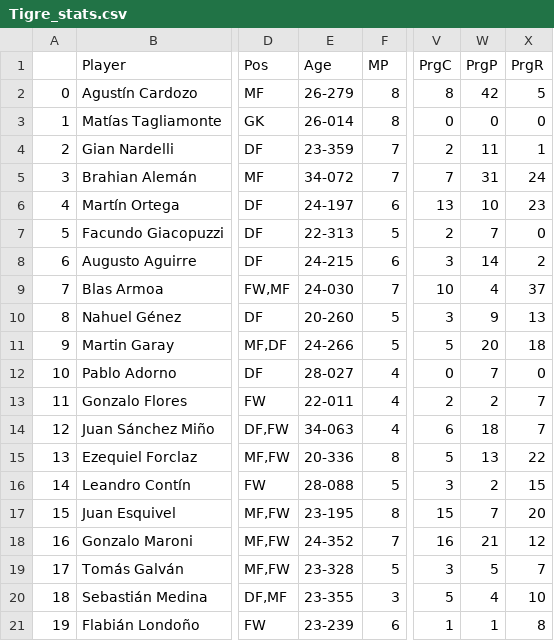
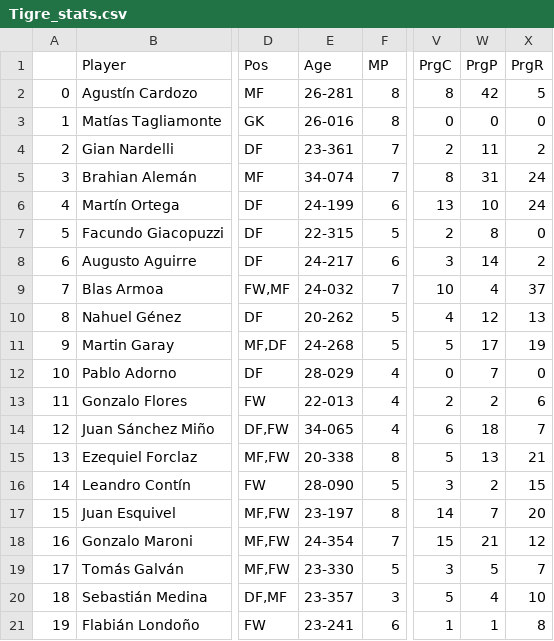
Before and after one commit to jf-fernandez22/grandtazo, a CSV file: stats/Tigre_stats.csv, drawn as a sheet; only a part is shown, gaps mark what is left out; the diff covers the shown part only; the diff names each change by its address in the sheet, - before the commit and + after, or states it on an @@ line.

```diff
--- a/stats/Tigre_stats.csv
+++ b/stats/Tigre_stats.csv
-E2: 26-279
+E2: 26-281
-E3: 26-014
+E3: 26-016
-E4: 23-359
+E4: 23-361
-X4: 1
+X4: 2
-E5: 34-072
+E5: 34-074
-V5: 7
+V5: 8
-E6: 24-197
+E6: 24-199
-X6: 23
+X6: 24
-E7: 22-313
+E7: 22-315
-W7: 7
+W7: 8
-E8: 24-215
+E8: 24-217
-E9: 24-030
+E9: 24-032
-E10: 20-260
+E10: 20-262
-V10: 3
+V10: 4
-W10: 9
+W10: 12
-E11: 24-266
+E11: 24-268
-W11: 20
+W11: 17
-X11: 18
+X11: 19
-E12: 28-027
+E12: 28-029
-E13: 22-011
+E13: 22-013
-X13: 7
+X13: 6
-E14: 34-063
+E14: 34-065
-E15: 20-336
+E15: 20-338
-X15: 22
+X15: 21
-E16: 28-088
+E16: 28-090
-E17: 23-195
+E17: 23-197
-V17: 15
+V17: 14
-E18: 24-352
+E18: 24-354
-V18: 16
+V18: 15
-E19: 23-328
+E19: 23-330
-E20: 23-355
+E20: 23-357
-E21: 23-239
+E21: 23-241
```
Also changed, not shown: 11 edited cells elsewhere in this file, stats/ArgentinosJun_stats.csv, stats/CAHuracan_stats.csv, 26 other files.
